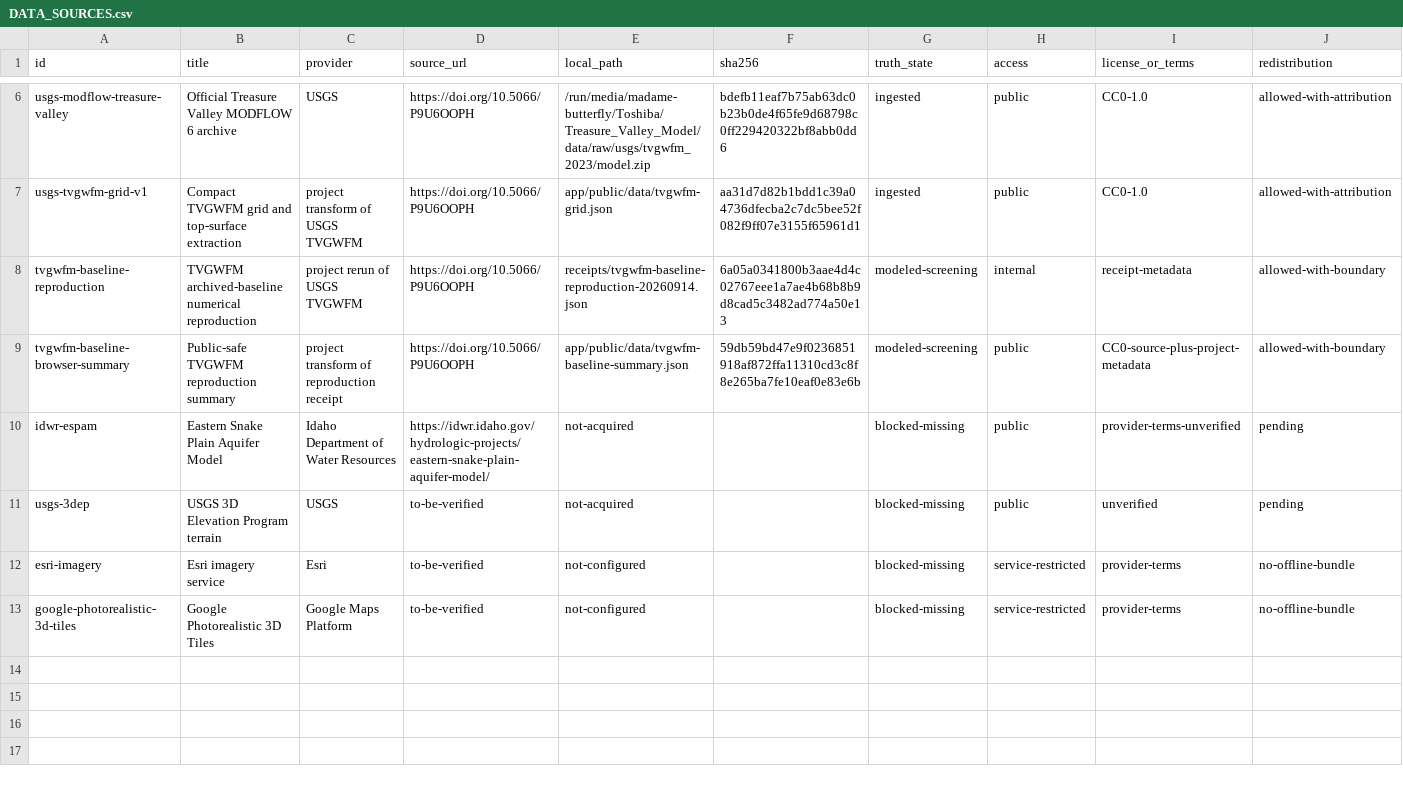
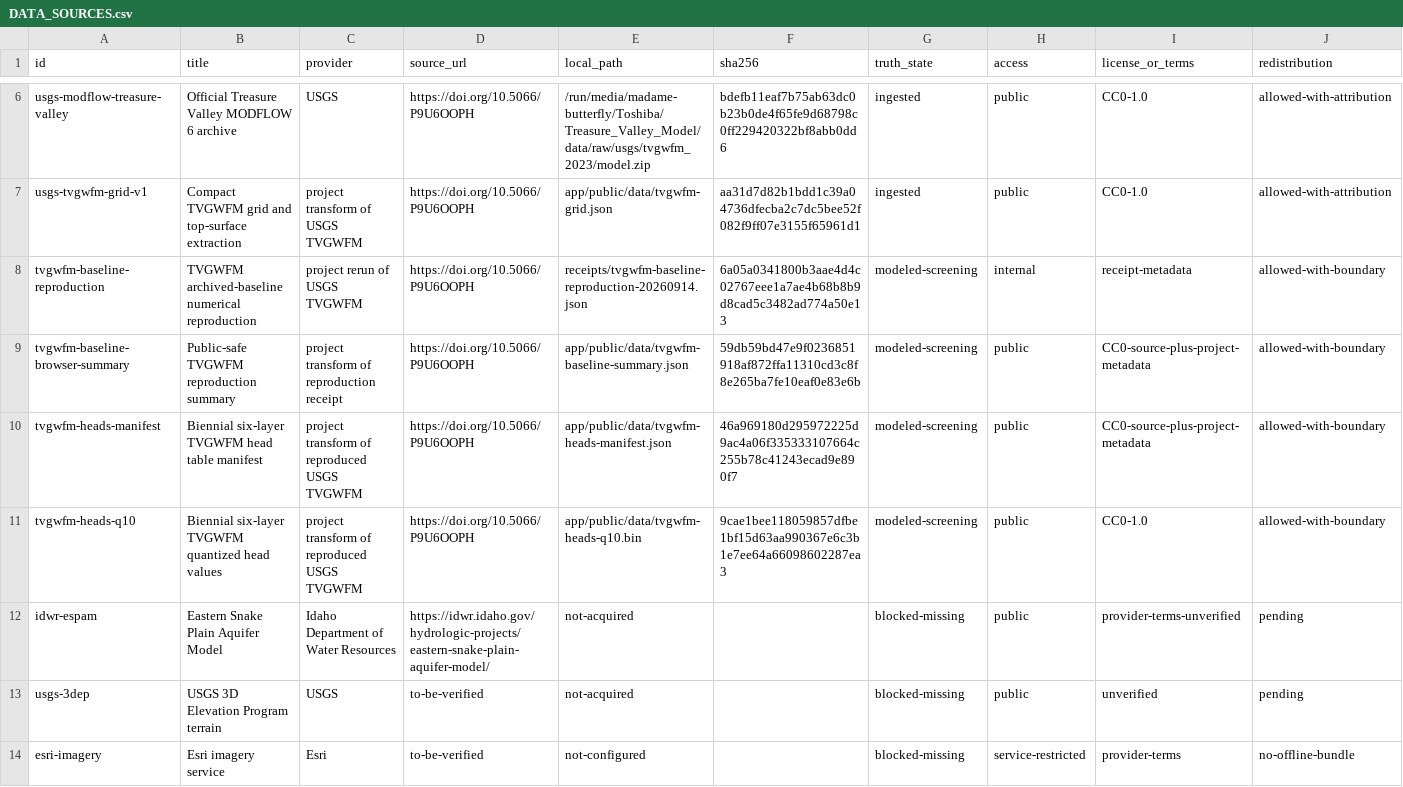
Before and after one commit to VS-Maxwell/treasure-valley-grid-stress-sim, a CSV file: DATA_SOURCES.csv, drawn as a sheet; only a part is shown, gaps mark what is left out; the shorter side is filled out with more unchanged rows; rows hold the shown columns only; the diff names each change by its address in the sheet, - before the commit and + after, or states it on an @@ line.

Commit message:
Animate reproduced aquifer head history

```diff
--- a/DATA_SOURCES.csv
+++ b/DATA_SOURCES.csv
+row 10: tvgwfm-heads-manifest | Biennial six-layer TVGWFM head table manifest | project transform of reproduced USGS TVGWFM | https://doi.org/10.5066/P9U6OOPH | app/public/data/tvgwfm-heads-manifest.json | 46a969180d295972225d9ac4a06f335333107664c255b78c41243ecad9e890f7 | modeled-screening | public | CC0-source-plus-project-metadata | allowed-with-boundary
+row 11: tvgwfm-heads-q10 | Biennial six-layer TVGWFM quantized head values | project transform of reproduced USGS TVGWFM | https://doi.org/10.5066/P9U6OOPH | app/public/data/tvgwfm-heads-q10.bin | 9cae1bee118059857dfbe1bf15d63aa990367e6c3b1e7ee64a66098602287ea3 | modeled-screening | public | CC0-1.0 | allowed-with-boundary
```
Also changed, not shown: 15 other files.
